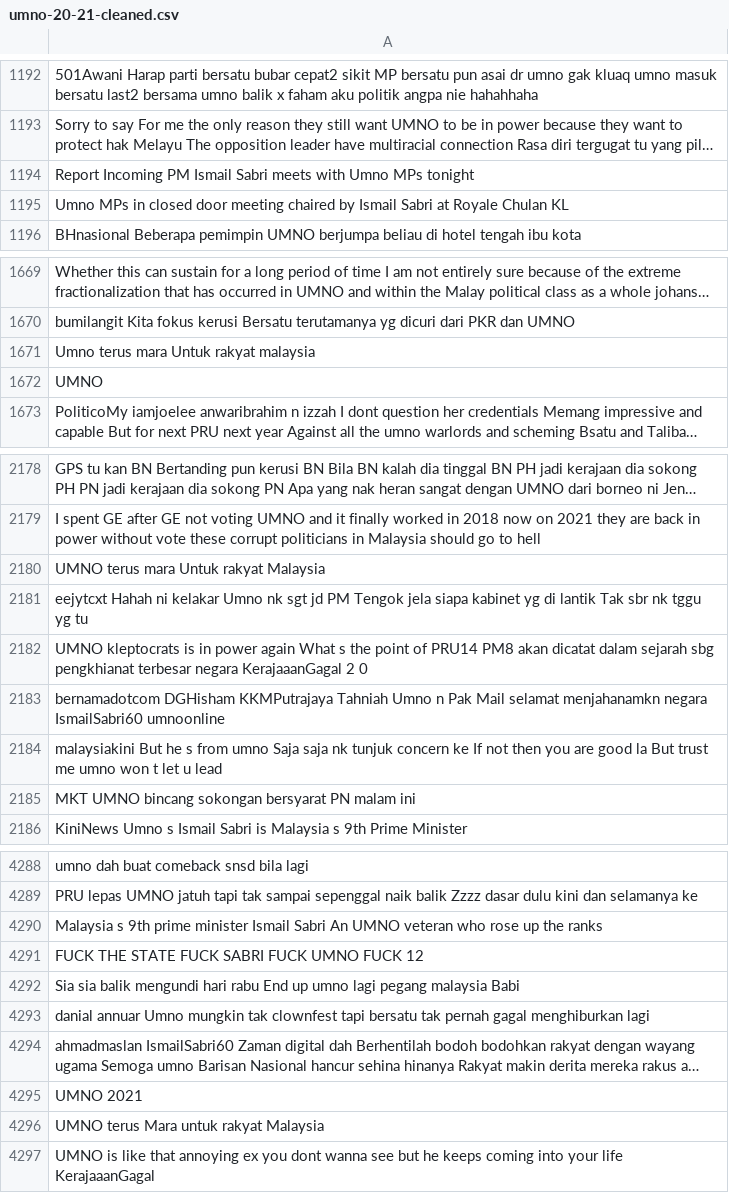
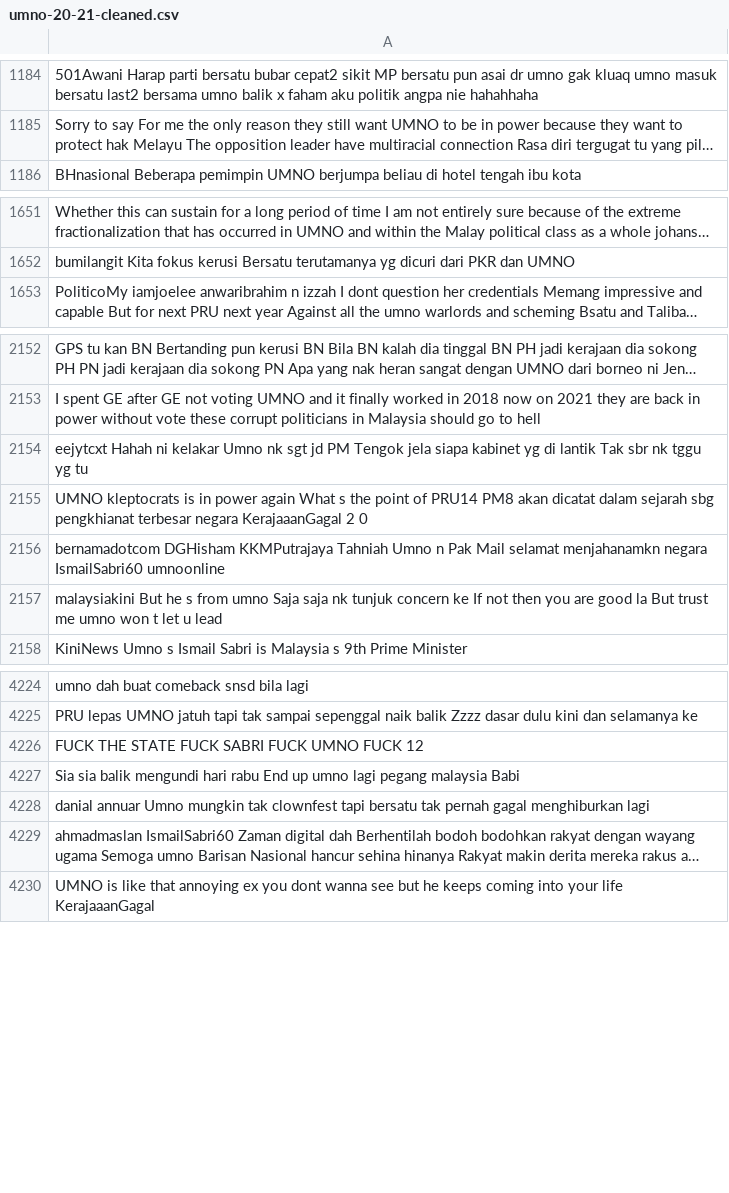
Before and after one commit to nmyraz/sa-trending-topics-pandemic, a CSV file: cleaned-csv-dataset/umno-20-21-cleaned.csv, drawn as a sheet; only a part is shown, gaps mark what is left out; long unchanged cells end in …; the diff covers the shown part only; the diff names each change by its address in the sheet, - before the commit and + after, or states it on an @@ line.

```diff
--- a/cleaned-csv-dataset/umno-20-21-cleaned.csv
+++ b/cleaned-csv-dataset/umno-20-21-cleaned.csv
-row 1194: Report Incoming PM Ismail Sabri meets with Umno MPs tonight
-row 1195: Umno MPs in closed door meeting chaired by Ismail Sabri at Royale Chulan KL
-row 1671: Umno terus mara Untuk rakyat malaysia
-row 1672: UMNO
-row 2180: UMNO terus mara Untuk rakyat Malaysia
-row 2185: MKT UMNO bincang sokongan bersyarat PN malam ini
-row 4290: Malaysia s 9th prime minister Ismail Sabri An UMNO veteran who rose up the ranks
-row 4295: UMNO 2021
-row 4296: UMNO terus Mara untuk rakyat Malaysia
```
Also changed, not shown: 75 removed rows elsewhere in this file, cleaned-csv-dataset/ge-pru-15-cleaned.csv, cleaned-csv-dataset/lawan-tetap-lawan-cleaned.csv, 22 other files.
